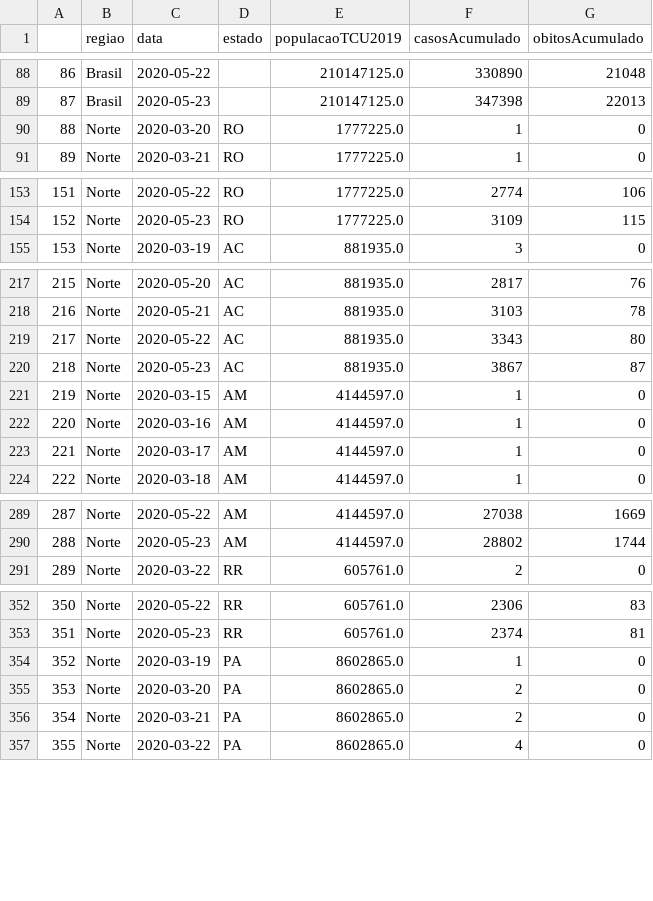
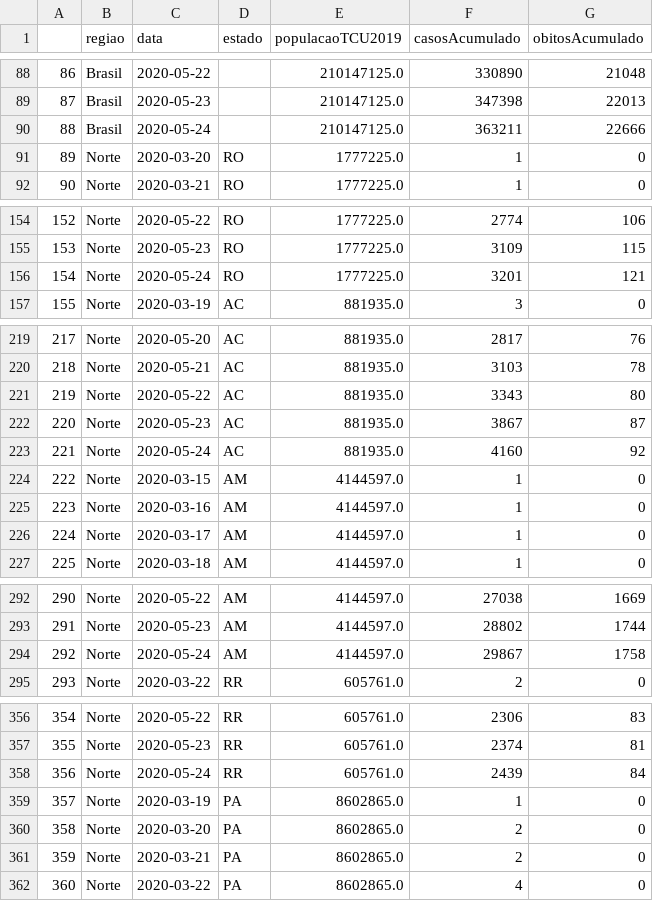
Before and after one commit to canaldjobix/coronavirus-brasil, a CSV file: dados-coronavirus-brasil-acumulados.csv, drawn as a sheet; only a part is shown, gaps mark what is left out; addresses are those after the commit; the diff covers the shown part only; the diff names each change by its address in the sheet, - before the commit and + after, or states it on an @@ line.

Commit message:
Add files via upload

```diff
--- a/dados-coronavirus-brasil-acumulados.csv
+++ b/dados-coronavirus-brasil-acumulados.csv
+row 90: 88 | Brasil | 2020-05-24 |  | 210147125.0 | 363211 | 22666
@@ column A renumbered between rows 91 and 2039 @@
+row 156: 154 | Norte | 2020-05-24 | RO | 1777225.0 | 3201 | 121
+row 223: 221 | Norte | 2020-05-24 | AC | 881935.0 | 4160 | 92
+row 294: 292 | Norte | 2020-05-24 | AM | 4144597.0 | 29867 | 1758
+row 358: 356 | Norte | 2020-05-24 | RR | 605761.0 | 2439 | 84
```
Also changed, not shown: 23 added rows elsewhere in this file.
